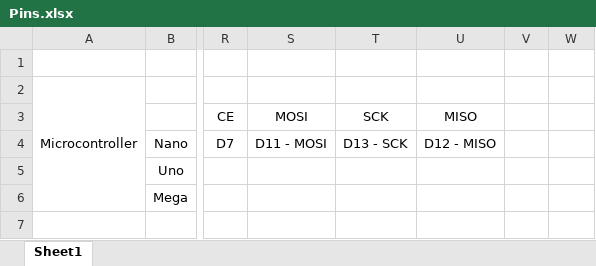
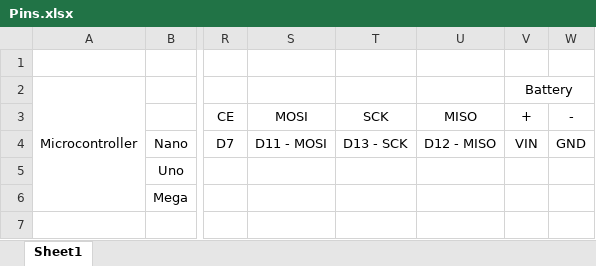
Before and after one commit to abhayma1000/Rockets, an Excel workbook: Pins.xlsx, sheet Sheet1, drawn as a sheet; only a part is shown, gaps mark what is left out; values as stored, in another font and other column widths than the file's, no borders; the diff names each change by its address in the sheet, - before the commit and + after, or states it on an @@ line.

Commit message:
Added battery pins

```diff
--- a/Pins.xlsx (sheet Sheet1)
+++ b/Pins.xlsx (sheet Sheet1)
-V2: (empty)
+V2: Battery
+V2:W2 merged
-V3: (empty)
+V3: +
-W3: (empty)
+W3: -
-V4: (empty)
+V4: VIN
-W4: (empty)
+W4: GND
```
